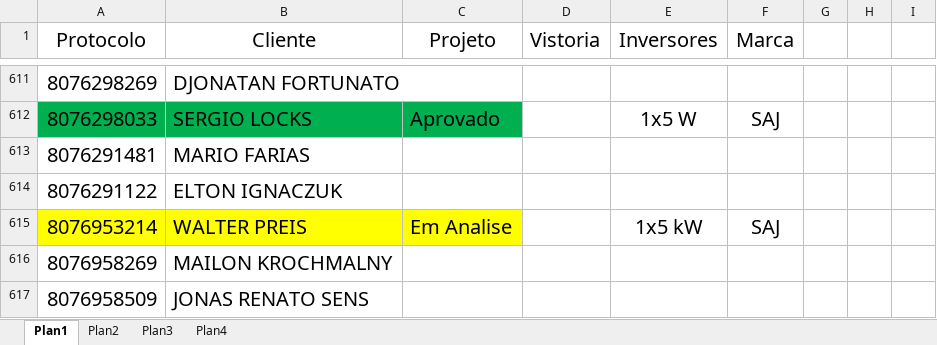
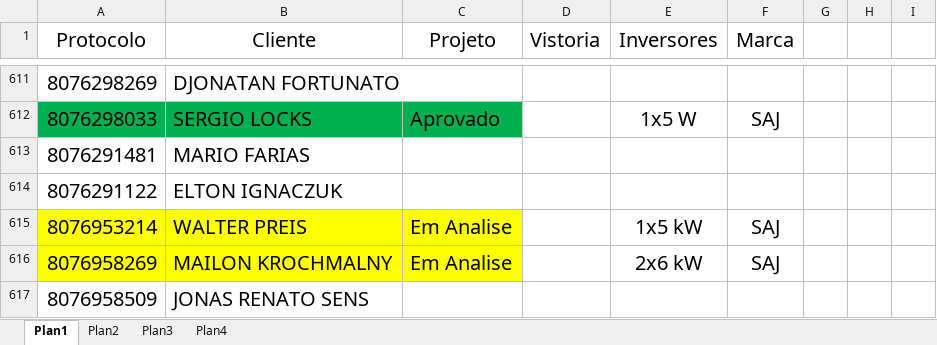
Before and after one commit to pemoeng/Projetos, an Excel workbook: Projetos100125-Paulo.xlsx, sheet Plan1, drawn as a sheet; only a part is shown, gaps mark what is left out; values as stored, in another font and other column widths than the file's, no borders; the diff names each change by its address in the sheet, - before the commit and + after, or states it on an @@ line.

```diff
--- a/Projetos100125-Paulo.xlsx (sheet Plan1)
+++ b/Projetos100125-Paulo.xlsx (sheet Plan1)
-A616:C616 fill: none
+A616:C616 fill: #FFFF00
-C616 (Projeto): (empty)
+C616 (Projeto): Em Analise
-E616 (Inversores): (empty)
+E616 (Inversores): 2x6 kW
-F616 (Marca): (empty)
+F616 (Marca): SAJ
```
Also changed, not shown: 1 other file.
